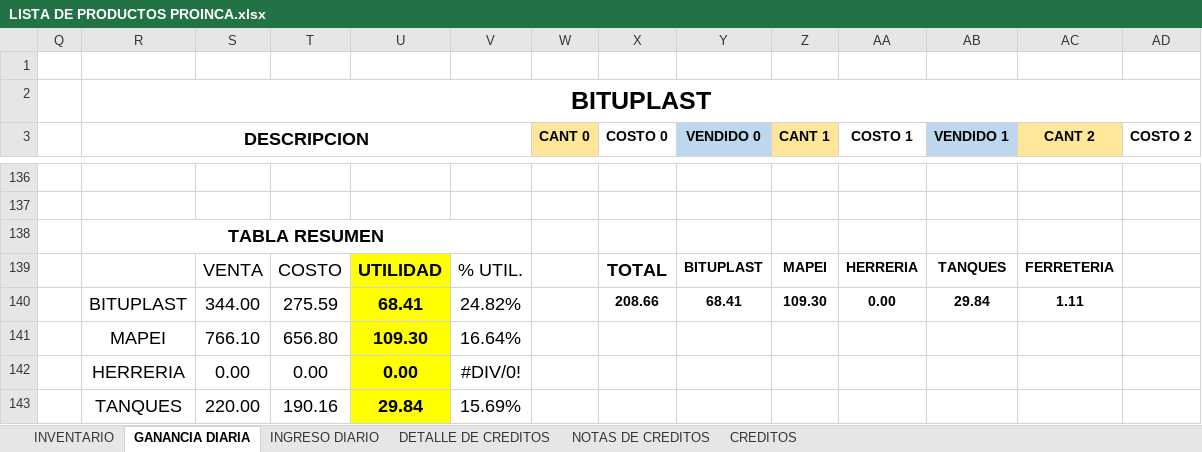
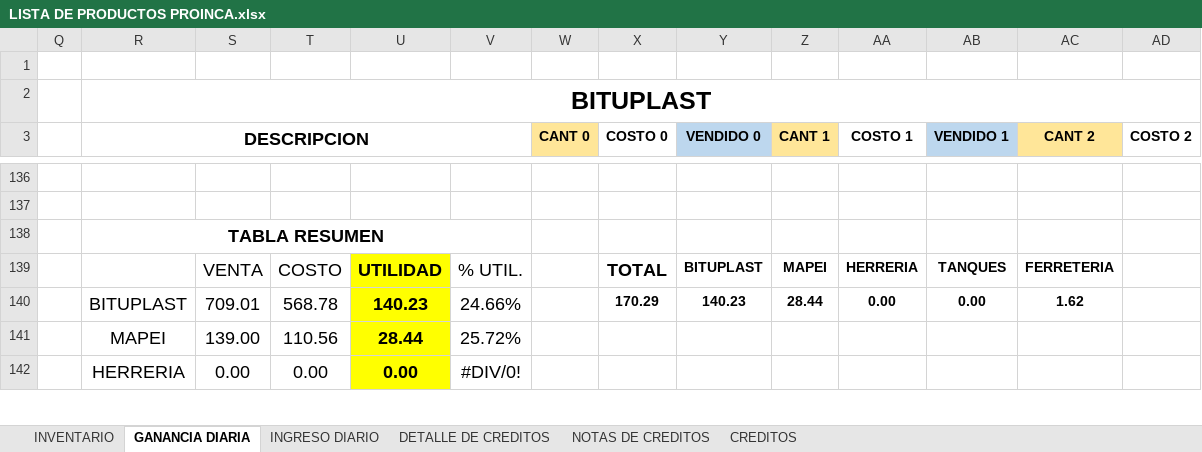
Before and after one commit to JPuente25/Proinca, an Excel workbook: LISTA DE PRODUCTOS PROINCA.xlsx, sheet GANANCIA DIARIA, drawn as a sheet; only a part is shown, gaps mark what is left out; values as stored, in another font and other column widths than the file's, no borders; removed rows and columns are numbered as before the commit, all else as after; rows hold the shown columns only; the diff covers the shown part only; the diff names each change by its address in the sheet, - before the commit and + after, or states it on an @@ line.

Commit message:
12-05-23

```diff
--- a/LISTA DE PRODUCTOS PROINCA.xlsx (sheet GANANCIA DIARIA)
+++ b/LISTA DE PRODUCTOS PROINCA.xlsx (sheet GANANCIA DIARIA)
-row 140:  | BITUPLAST | 344.00 | 275.59 | 68.41 | 24.82% |  | 208.66 | 68.41 | 109.30 | 0.00 | 29.84 | 1.11
-row 141:  | MAPEI | 766.10 | 656.80 | 109.30 | 16.64%
+row 140:  | BITUPLAST | 709.01 | 568.78 | 140.23 | 24.66% |  | 170.29 | 140.23 | 28.44 | 0.00 | 0.00 | 1.62
+row 141:  | MAPEI | 139.00 | 110.56 | 28.44 | 25.72%
-row 143:  | TANQUES | 220.00 | 190.16 | 29.84 | 15.69%
```
Also changed, not shown: 7 added rows, 6 removed rows and 66 edited cells elsewhere in this sheet, sheet NOTAS DE CREDITOS, sheet INGRESO DIARIO, sheet CREDITOS, sheet DETALLE DE CREDITOS, formulas that keep their value.
